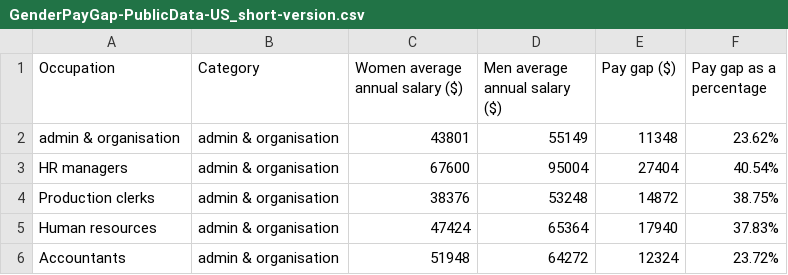
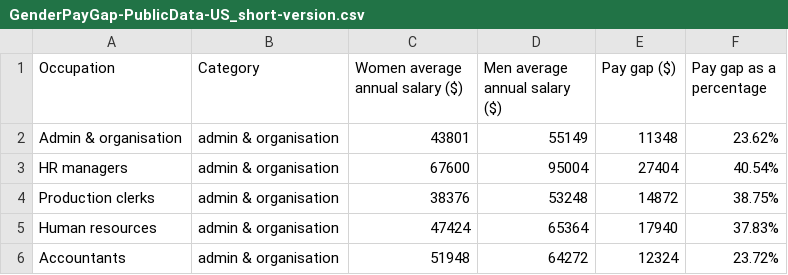
Before and after one commit to mlissade/Interactive-Data-Visualization-Portfolio, a CSV file: data/GenderPayGap-PublicData-US_short-version.csv, drawn as a sheet; only a part is shown.

```diff
--- a/data/GenderPayGap-PublicData-US_short-version.csv
+++ b/data/GenderPayGap-PublicData-US_short-version.csv
@@ -1,3 +1,3 @@
 Occupation,Category,Women average annual salary ($),Men average annual salary ($),Pay gap ($),Pay gap as a percentage
-admin & organisation,admin & organisation,43801,55149,11348,23.62%
+Admin & organisation,admin & organisation,43801,55149,11348,23.62%
 HR managers,admin & organisation,67600,95004,27404,40.54%
```
Also changed, not shown: 7 other files.
